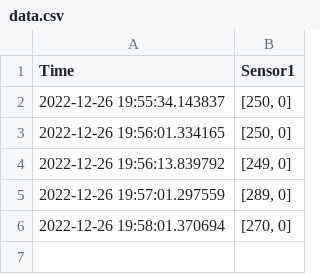
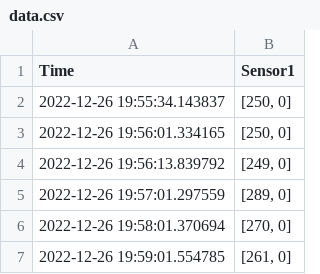
Before and after one commit to bartinbu/database, a CSV file: Raspberry4/data.csv, drawn as a sheet; the diff names each change by its address in the sheet, - before the commit and + after, or states it on an @@ line.

Commit message:
AutoCommit Mon 26 Dec 19:59:01 GMT 2022

```diff
--- a/Raspberry4/data.csv
+++ b/Raspberry4/data.csv
+row 7: 2022-12-26 19:59:01.554785 | [261, 0]
```
